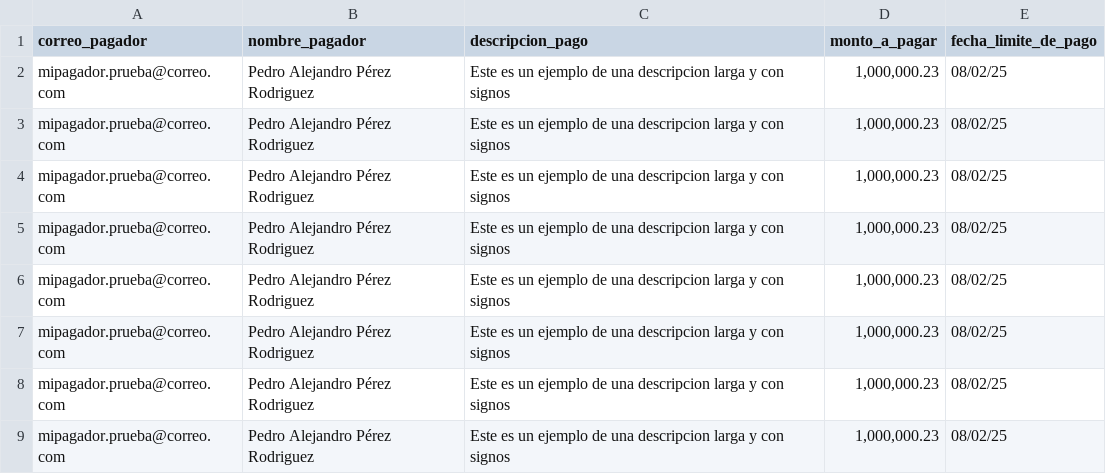
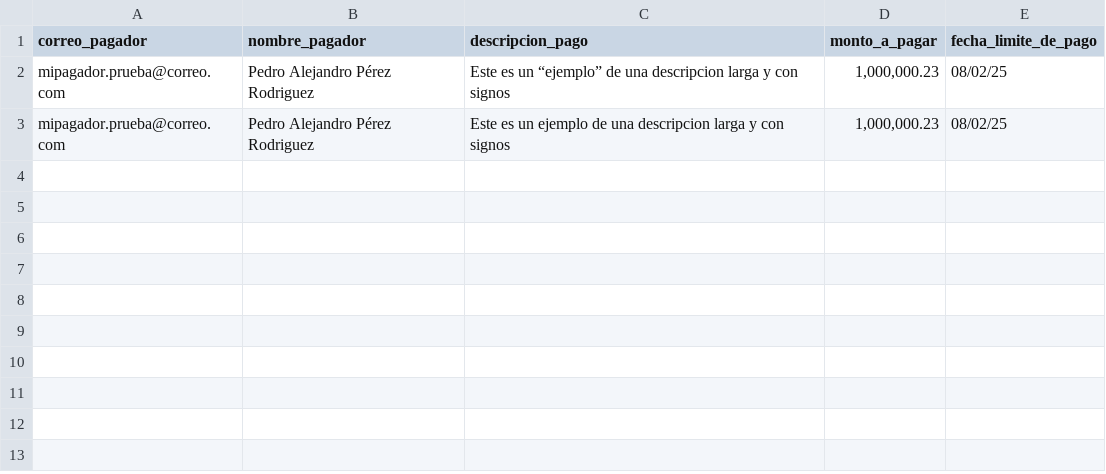
Before and after one commit to arleycaranton-beitech/pruebaCSV, a CSV file: prueba3.csv, drawn as a sheet.

```diff
--- a/prueba3.csv
+++ b/prueba3.csv
@@ -1,9 +1,3 @@
 correo_pagador;nombre_pagador;descripcion_pago;monto_a_pagar;fecha_limite_de_pago
-mipagador.prueba@correo.com;Pedro Alejandro Pérez Rodriguez;Este es un ejemplo de una descripcion larga y con signos;1,000,000.23;08/02/25
-mipagador.prueba@correo.com;Pedro Alejandro Pérez Rodriguez;Este es un ejemplo de una descripcion larga y con signos;1,000,000.23;08/02/25
-mipagador.prueba@correo.com;Pedro Alejandro Pérez Rodriguez;Este es un ejemplo de una descripcion larga y con signos;1,000,000.23;08/02/25
-mipagador.prueba@correo.com;Pedro Alejandro Pérez Rodriguez;Este es un ejemplo de una descripcion larga y con signos;1,000,000.23;08/02/25
-mipagador.prueba@correo.com;Pedro Alejandro Pérez Rodriguez;Este es un ejemplo de una descripcion larga y con signos;1,000,000.23;08/02/25
-mipagador.prueba@correo.com;Pedro Alejandro Pérez Rodriguez;Este es un ejemplo de una descripcion larga y con signos;1,000,000.23;08/02/25
-mipagador.prueba@correo.com;Pedro Alejandro Pérez Rodriguez;Este es un ejemplo de una descripcion larga y con signos;1,000,000.23;08/02/25
+mipagador.prueba@correo.com;Pedro Alejandro Pérez Rodriguez;Este es un “ejemplo” de una descripcion larga y con signos;1,000,000.23;08/02/25
 mipagador.prueba@correo.com;Pedro Alejandro Pérez Rodriguez;Este es un ejemplo de una descripcion larga y con signos;1,000,000.23;08/02/25
```
Also changed, not shown: 1 other file.
